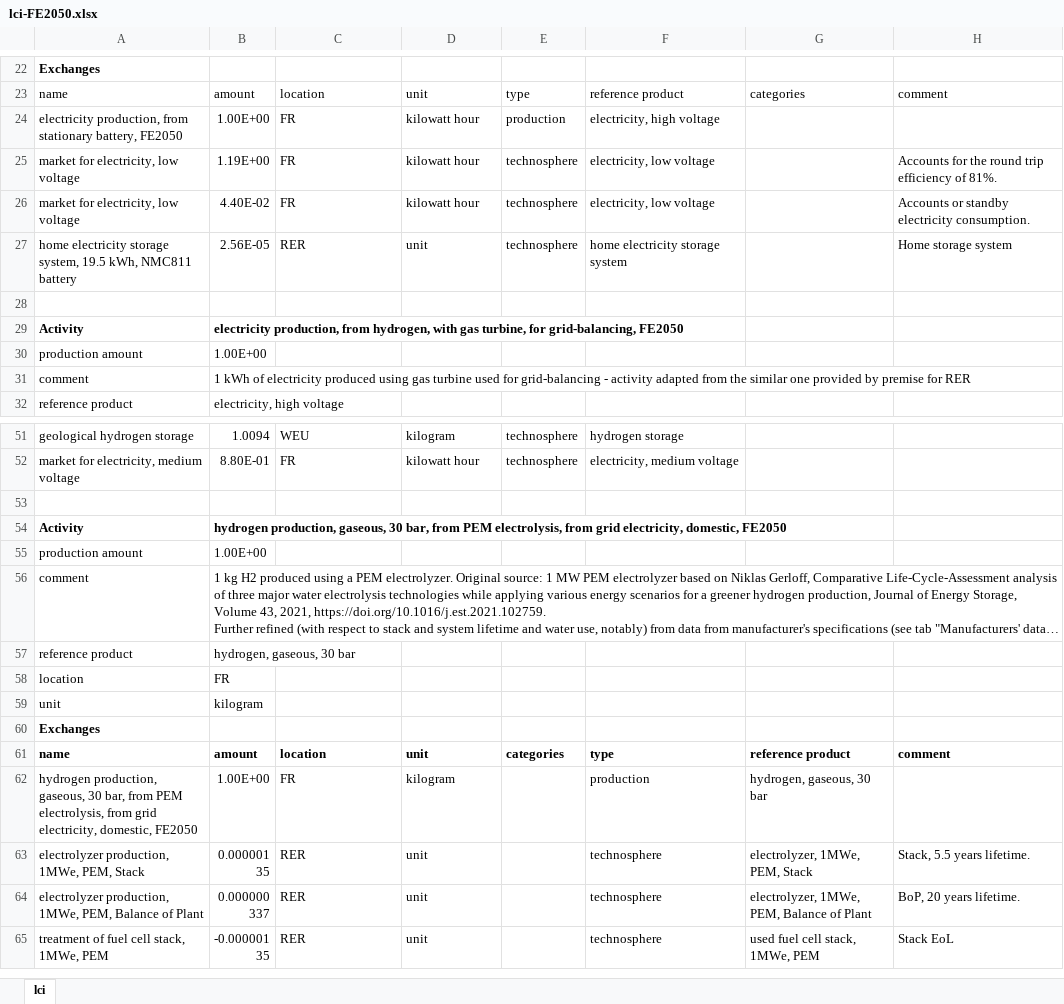
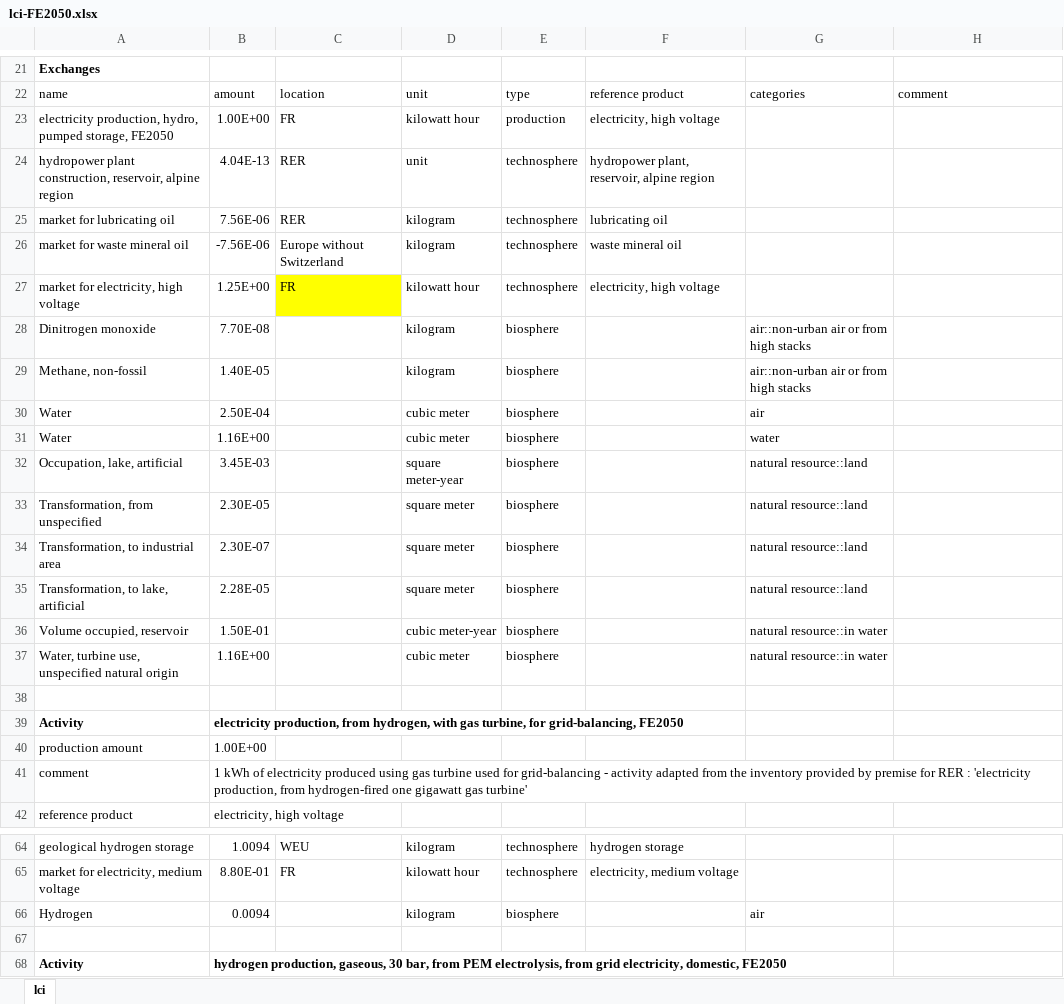
Before and after one commit to oie-mines-paristech/RTE_scenarios, an Excel workbook: inventories/lci-FE2050.xlsx, sheet lci, drawn as a sheet; only a part is shown, gaps mark what is left out; the shorter side is filled out with more unchanged rows; long unchanged cells end in …; values as stored, in another font and other column widths than the file's, no borders; addresses are those after the commit; the diff covers the shown part only; the diff names each change by its address in the sheet, - before the commit and + after, or states it on an @@ line.

Commit message:
main modification of this commit is pumped hydro that is fed with FR elec and not with WEU elec

```diff
--- a/inventories/lci-FE2050.xlsx (sheet lci)
+++ b/inventories/lci-FE2050.xlsx (sheet lci)
-A23: electricity production, from stationary battery, FE2050
+A23: electricity production, hydro, pumped storage, FE2050
@@ row 25 moved to row 116: market for electricity, low voltage @@
+row 24: hydropower plant construction, reservoir, alpine region | 4.04E-13 | RER | unit | technosphere | hydropower plant, reservoir, alpine region
+row 25: market for lubricating oil | 7.56E-06 | RER | kilogram | technosphere | lubricating oil
+row 26: market for waste mineral oil | -7.56E-06 | Europe without Switzerland | kilogram | technosphere | waste mineral oil
-A27: market for electricity, low voltage
+A27: market for electricity, high voltage
-B27: 4.40E-02
+B27: 1.25E+00
-C27 fill: none
+C27 fill: #FFFF00
-F27: electricity, low voltage
+F27: electricity, high voltage
-H27: Accounts or standby electricity consumption.
+H27: (empty)
@@ row 27 moved to row 118: home electricity storage system, 19.5 kW… @@
+row 28: Dinitrogen monoxide | 7.70E-08 |  | kilogram | biosphere |  | air::non-urban air or from high stacks
+row 29: Methane, non-fossil | 1.40E-05 |  | kilogram | biosphere |  | air::non-urban air or from high stacks
+row 30: Water | 2.50E-04 |  | cubic meter | biosphere |  | air
+row 31: Water | 1.16E+00 |  | cubic meter | biosphere |  | water
+row 32: Occupation, lake, artificial | 3.45E-03 |  | square meter-year | biosphere |  | natural resource::land
+row 33: Transformation, from unspecified | 2.30E-05 |  | square meter | biosphere |  | natural resource::land
+row 34: Transformation, to industrial area | 2.30E-07 |  | square meter | biosphere |  | natural resource::land
+row 35: Transformation, to lake, artificial | 2.28E-05 |  | square meter | biosphere |  | natural resource::land
+row 36: Volume occupied, reservoir | 1.50E-01 |  | cubic meter-year | biosphere |  | natural resource::in water
+row 37: Water, turbine use, unspecified natural origin | 1.16E+00 |  | cubic meter | biosphere |  | natural resource::in water
-B41: …from the similar one provided by premise for RER
+B41: …from the inventory provided by premise for RER : 'electricity production, from hydrogen-fired one gigawatt gas turbine'
+row 66: Hydrogen | 0.0094 |  | kilogram | biosphere |  | air
```
Also changed, not shown: 28 added rows, 13 removed rows, 7 moved rows and 3 edited cells elsewhere in this sheet, formulas that keep their value, 1 other file.
